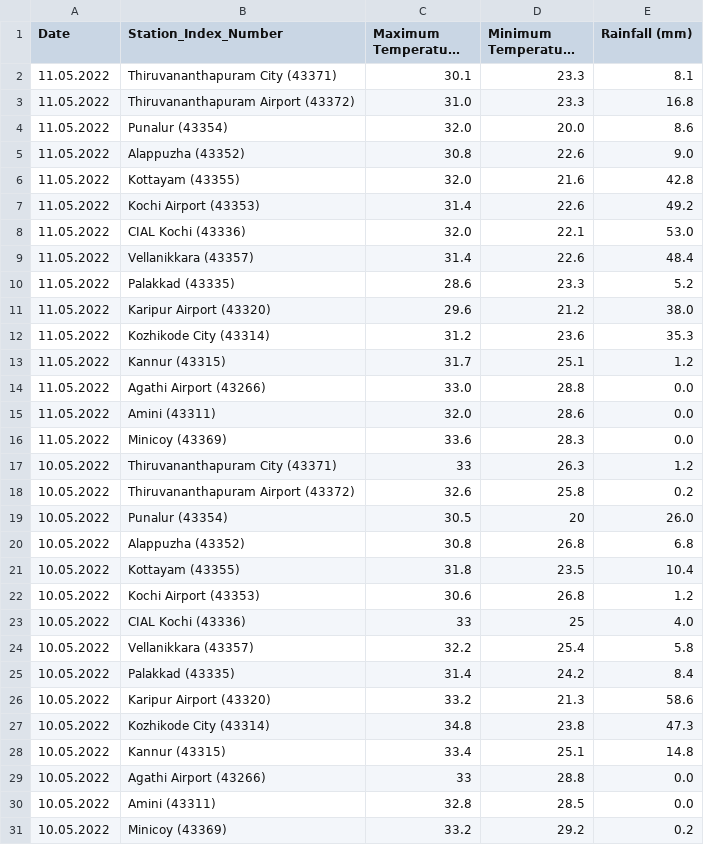
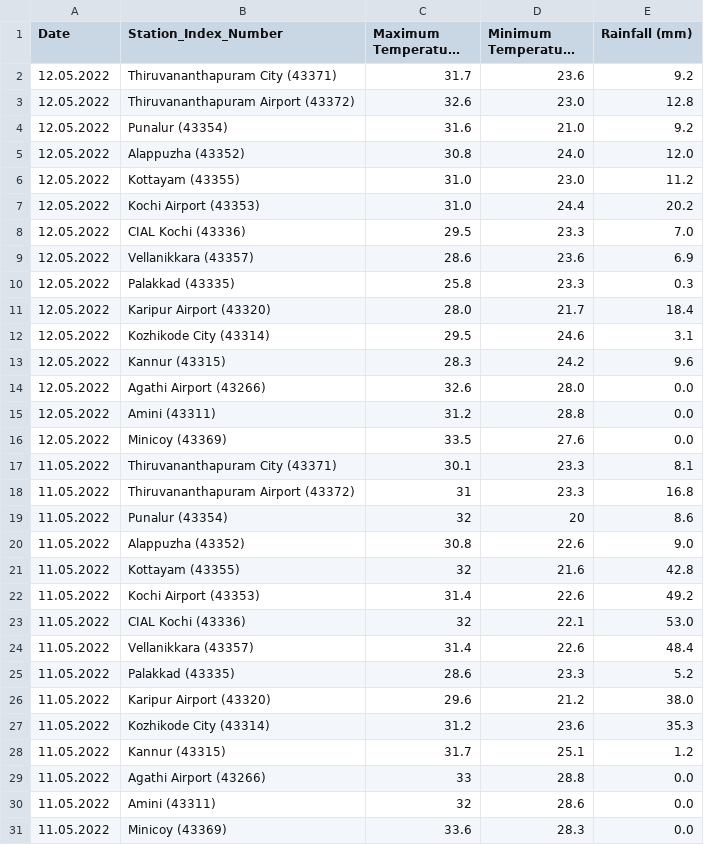
Before and after one commit to arungop/kerala-weather-collector, a CSV file: data/weather_accum.csv, drawn as a sheet; only a part is shown; the shorter side is filled out with more unchanged rows; long unchanged cells end in …; addresses are those after the commit; the diff names each change by its address in the sheet, - before the commit and + after, or states it on an @@ line.

```diff
--- a/data/weather_accum.csv
+++ b/data/weather_accum.csv
+row 2: 12.05.2022 | Thiruvananthapuram City (43371) | 31.7 | 23.6 | 9.2
+row 3: 12.05.2022 | Thiruvananthapuram Airport (43372) | 32.6 | 23.0 | 12.8
+row 4: 12.05.2022 | Punalur (43354) | 31.6 | 21.0 | 9.2
+row 5: 12.05.2022 | Alappuzha (43352) | 30.8 | 24.0 | 12.0
+row 6: 12.05.2022 | Kottayam (43355) | 31.0 | 23.0 | 11.2
+row 7: 12.05.2022 | Kochi Airport (43353) | 31.0 | 24.4 | 20.2
+row 8: 12.05.2022 | CIAL Kochi (43336) | 29.5 | 23.3 | 7.0
+row 9: 12.05.2022 | Vellanikkara (43357) | 28.6 | 23.6 | 6.9
+row 10: 12.05.2022 | Palakkad (43335) | 25.8 | 23.3 | 0.3
+row 11: 12.05.2022 | Karipur Airport (43320) | 28.0 | 21.7 | 18.4
+row 12: 12.05.2022 | Kozhikode City (43314) | 29.5 | 24.6 | 3.1
+row 13: 12.05.2022 | Kannur (43315) | 28.3 | 24.2 | 9.6
+row 14: 12.05.2022 | Agathi Airport (43266) | 32.6 | 28.0 | 0.0
+row 15: 12.05.2022 | Amini (43311) | 31.2 | 28.8 | 0.0
+row 16: 12.05.2022 | Minicoy (43369) | 33.5 | 27.6 | 0.0
-C18 (Maximum Temperature (°C)): 31.0
+C18 (Maximum Temperature (°C)): 31
-C19 (Maximum Temperature (°C)): 32.0
+C19 (Maximum Temperature (°C)): 32
-D19 (Minimum Temperature (°C)): 20.0
+D19 (Minimum Temperature (°C)): 20
-C21 (Maximum Temperature (°C)): 32.0
+C21 (Maximum Temperature (°C)): 32
-C23 (Maximum Temperature (°C)): 32.0
+C23 (Maximum Temperature (°C)): 32
-C29 (Maximum Temperature (°C)): 33.0
+C29 (Maximum Temperature (°C)): 33
-C30 (Maximum Temperature (°C)): 32.0
+C30 (Maximum Temperature (°C)): 32
```
Also changed, not shown: 1 other file.
